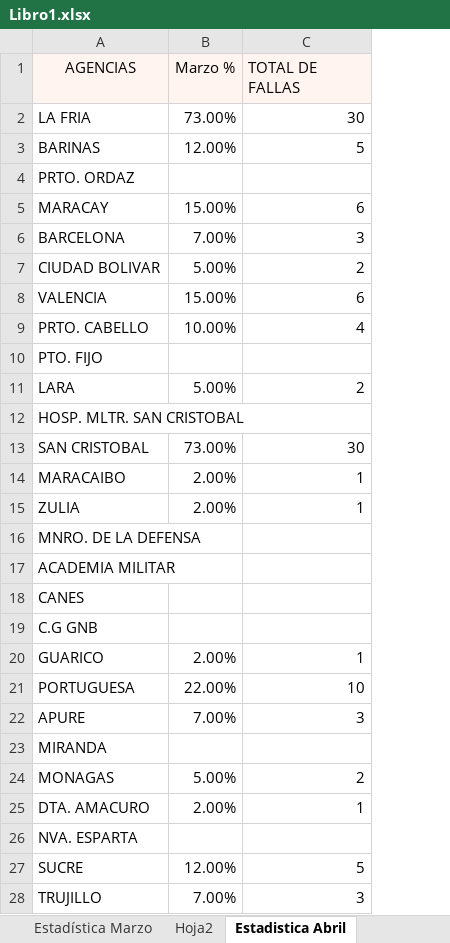
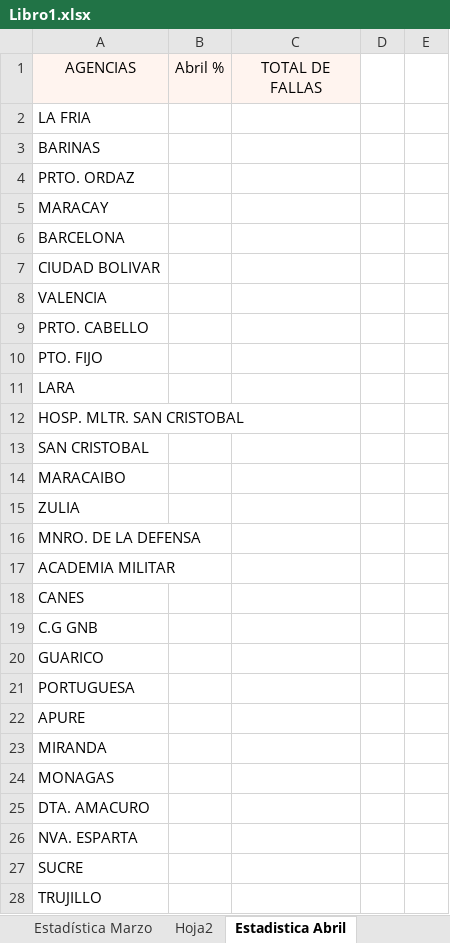
Before and after one commit to zairelyshdz/caidas_agencias_banfanb, an Excel workbook: Libro1.xlsx, sheet Estadistica Abril, drawn as a sheet; only a part is shown; values as stored, in another font and other column widths than the file's, no borders; removed rows and columns are numbered as before the commit, all else as after; the diff covers the shown part only; the diff names each change by its address in the sheet, - before the commit and + after, or states it on an @@ line.

Commit message:
Changes to be committed: 	modified:   Libro1.xlsx 	modified:   src/weekly.js 	modified:   styless/header.css 	deleted:    ~$Libro1.xlsx

```diff
--- a/Libro1.xlsx (sheet Estadistica Abril)
+++ b/Libro1.xlsx (sheet Estadistica Abril)
-column B (Marzo %), rows 2-28: 73.00% | 12.00% |  | 15.00% | 7.00% | 5.00% | 15.00% | 10.00% |  | 5.00% |  | 73.00% | 2.00% | 2.00% |  |  |  |  | 2.00% | 22.00% | 7.00% |  | 5.00% | 2.00% |  | 12.00% | 7.00%
+column B (Abril %), empty
+column D, empty
+column E, empty
-C1 alignment: left
+C1 alignment: center
-C2 (TOTAL DE FALLAS): 30
+C2 (TOTAL DE FALLAS): (empty)
-C3 (TOTAL DE FALLAS): 5
+C3 (TOTAL DE FALLAS): (empty)
-C5 (TOTAL DE FALLAS): 6
+C5 (TOTAL DE FALLAS): (empty)
-C6 (TOTAL DE FALLAS): 3
+C6 (TOTAL DE FALLAS): (empty)
-C7 (TOTAL DE FALLAS): 2
+C7 (TOTAL DE FALLAS): (empty)
-C8 (TOTAL DE FALLAS): 6
+C8 (TOTAL DE FALLAS): (empty)
-C9 (TOTAL DE FALLAS): 4
+C9 (TOTAL DE FALLAS): (empty)
-C11 (TOTAL DE FALLAS): 2
+C11 (TOTAL DE FALLAS): (empty)
-C13 (TOTAL DE FALLAS): 30
+C13 (TOTAL DE FALLAS): (empty)
-C14:C15 (TOTAL DE FALLAS): 1
+C14:C15 (TOTAL DE FALLAS): (empty)
-C20 (TOTAL DE FALLAS): 1
+C20 (TOTAL DE FALLAS): (empty)
-C21 (TOTAL DE FALLAS): 10
+C21 (TOTAL DE FALLAS): (empty)
-C22 (TOTAL DE FALLAS): 3
+C22 (TOTAL DE FALLAS): (empty)
-C24 (TOTAL DE FALLAS): 2
+C24 (TOTAL DE FALLAS): (empty)
-C25 (TOTAL DE FALLAS): 1
+C25 (TOTAL DE FALLAS): (empty)
-C27 (TOTAL DE FALLAS): 5
+C27 (TOTAL DE FALLAS): (empty)
-C28 (TOTAL DE FALLAS): 3
+C28 (TOTAL DE FALLAS): (empty)
```
Also changed, not shown: 3 added rows and 7 edited cells elsewhere in this sheet, sheet Hoja2, formulas that keep their value, charts or pictures, 3 other files.
